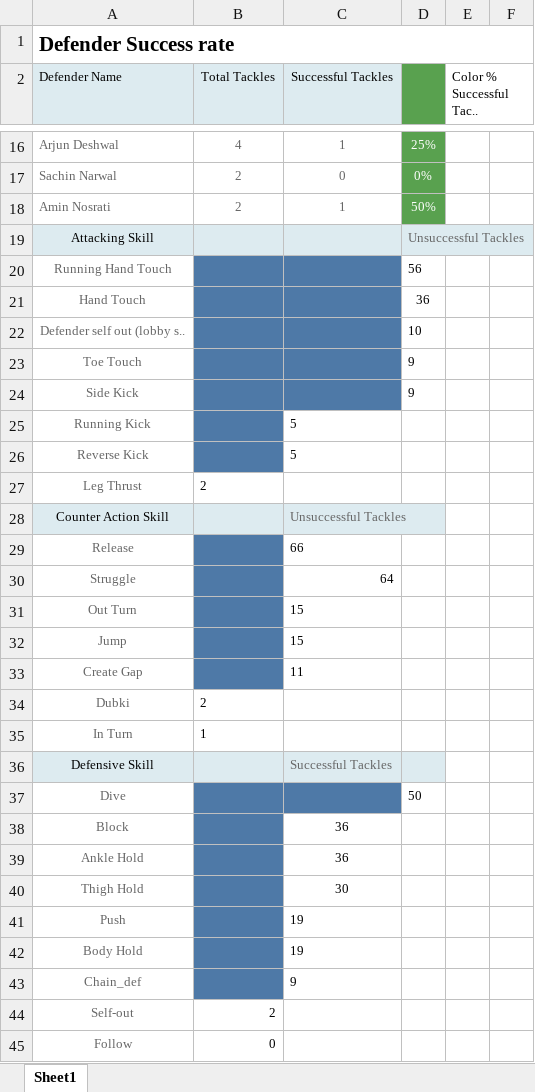
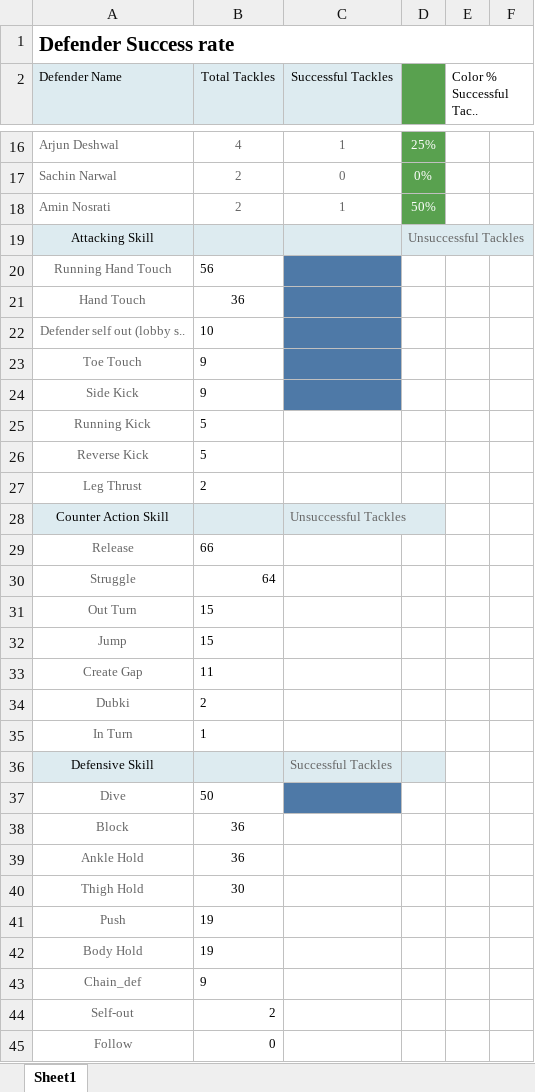
Before and after one commit to kabaddiPy/kabaddiPy, an Excel workbook: pypi/prokabaddidata/DATA/DATA__tableau_data/defender skills_d/s8_csv/Jaipur Pink Panthers s8 conv.xlsx, sheet Sheet1, drawn as a sheet; only a part is shown, gaps mark what is left out; values as stored, in another font and other column widths than the file's, no borders; the diff names each change by its address in the sheet, - before the commit and + after, or states it on an @@ line.

```diff
--- a/pypi/prokabaddidata/DATA/DATA__tableau_data/defender skills_d/s8_csv/Jaipur Pink Panthers s8 conv.xlsx (sheet Sheet1)
+++ b/pypi/prokabaddidata/DATA/DATA__tableau_data/defender skills_d/s8_csv/Jaipur Pink Panthers s8 conv.xlsx (sheet Sheet1)
-B20 (Total Tackles): (empty)
+B20 (Total Tackles): 56
-B20:B26 fill: #4E79A7
+B20:B26 fill: none
-D20: 56
+D20: (empty)
-B21 (Total Tackles): (empty)
+B21 (Total Tackles): 36
-D21: 36
+D21: (empty)
-B22 (Total Tackles): (empty)
+B22 (Total Tackles): 10
-D22: 10
+D22: (empty)
-B23:B24 (Total Tackles): (empty)
+B23:B24 (Total Tackles): 9
-D23:D24: 9
+D23:D24: (empty)
-B25:B26 (Total Tackles): (empty)
+B25:B26 (Total Tackles): 5
-C25:C26 (Successful Tackles): 5
+C25:C26 (Successful Tackles): (empty)
-B29 (Total Tackles): (empty)
+B29 (Total Tackles): 66
-B29:B33 fill: #4E79A7
+B29:B33 fill: none
-C29 (Successful Tackles): 66
+C29 (Successful Tackles): (empty)
-B30 (Total Tackles): (empty)
+B30 (Total Tackles): 64
-C30 (Successful Tackles): 64
+C30 (Successful Tackles): (empty)
-B31:B32 (Total Tackles): (empty)
+B31:B32 (Total Tackles): 15
-C31:C32 (Successful Tackles): 15
+C31:C32 (Successful Tackles): (empty)
-B33 (Total Tackles): (empty)
+B33 (Total Tackles): 11
-C33 (Successful Tackles): 11
+C33 (Successful Tackles): (empty)
-B37 (Total Tackles): (empty)
+B37 (Total Tackles): 50
-B37:B43 fill: #4E79A7
+B37:B43 fill: none
-D37: 50
+D37: (empty)
-B38:B39 (Total Tackles): (empty)
+B38:B39 (Total Tackles): 36
-C38:C39 (Successful Tackles): 36
+C38:C39 (Successful Tackles): (empty)
-B40 (Total Tackles): (empty)
+B40 (Total Tackles): 30
-C40 (Successful Tackles): 30
+C40 (Successful Tackles): (empty)
-B41:B42 (Total Tackles): (empty)
+B41:B42 (Total Tackles): 19
-C41:C42 (Successful Tackles): 19
+C41:C42 (Successful Tackles): (empty)
-B43 (Total Tackles): (empty)
+B43 (Total Tackles): 9
-C43 (Successful Tackles): 9
+C43 (Successful Tackles): (empty)
```
Also changed, not shown: pypi/prokabaddidata/DATA/DATA__tableau_data/defender skills_d/s5_csv/Bengal Warriors s5 conv.xlsx, pypi/prokabaddidata/DATA/DATA__tableau_data/defender skills_d/s5_csv/Dabang Delhi s5 conv.xlsx, 14 other files.
